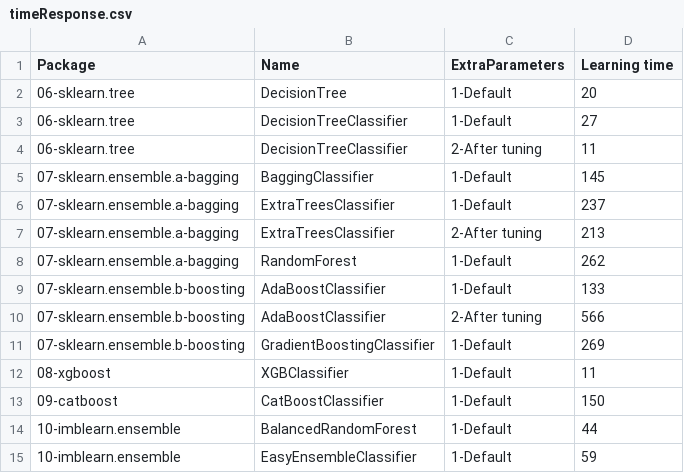
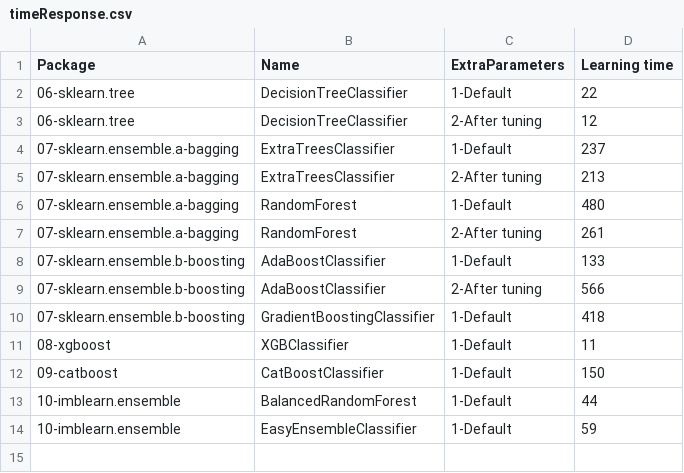
Before and after one commit to franck-benault/creditCardFraudDetection, a CSV file: data/results/timeResponse.csv, drawn as a sheet.

```diff
--- a/data/results/timeResponse.csv
+++ b/data/results/timeResponse.csv
@@ -1,12 +1,11 @@
 Package,Name,ExtraParameters,Learning time
-06-sklearn.tree,DecisionTree,1-Default,20
-06-sklearn.tree,DecisionTreeClassifier,1-Default,27
-06-sklearn.tree,DecisionTreeClassifier,2-After tuning,11
-07-sklearn.ensemble.a-bagging,BaggingClassifier,1-Default,145
+06-sklearn.tree,DecisionTreeClassifier,1-Default,22
+06-sklearn.tree,DecisionTreeClassifier,2-After tuning,12
 07-sklearn.ensemble.a-bagging,ExtraTreesClassifier,1-Default,237
 07-sklearn.ensemble.a-bagging,ExtraTreesClassifier,2-After tuning,213
-07-sklearn.ensemble.a-bagging,RandomForest,1-Default,262
+07-sklearn.ensemble.a-bagging,RandomForest,1-Default,480
+07-sklearn.ensemble.a-bagging,RandomForest,2-After tuning,261
 07-sklearn.ensemble.b-boosting,AdaBoostClassifier,1-Default,133
 07-sklearn.ensemble.b-boosting,AdaBoostClassifier,2-After tuning,566
-07-sklearn.ensemble.b-boosting,GradientBoostingClassifier,1-Default,269
+07-sklearn.ensemble.b-boosting,GradientBoostingClassifier,1-Default,418
 08-xgboost,XGBClassifier,1-Default,11
```
Also changed, not shown: data/results/PerformanceTest.csv, data/results/hyperparameterConfigResult.csv, 24 other files.
